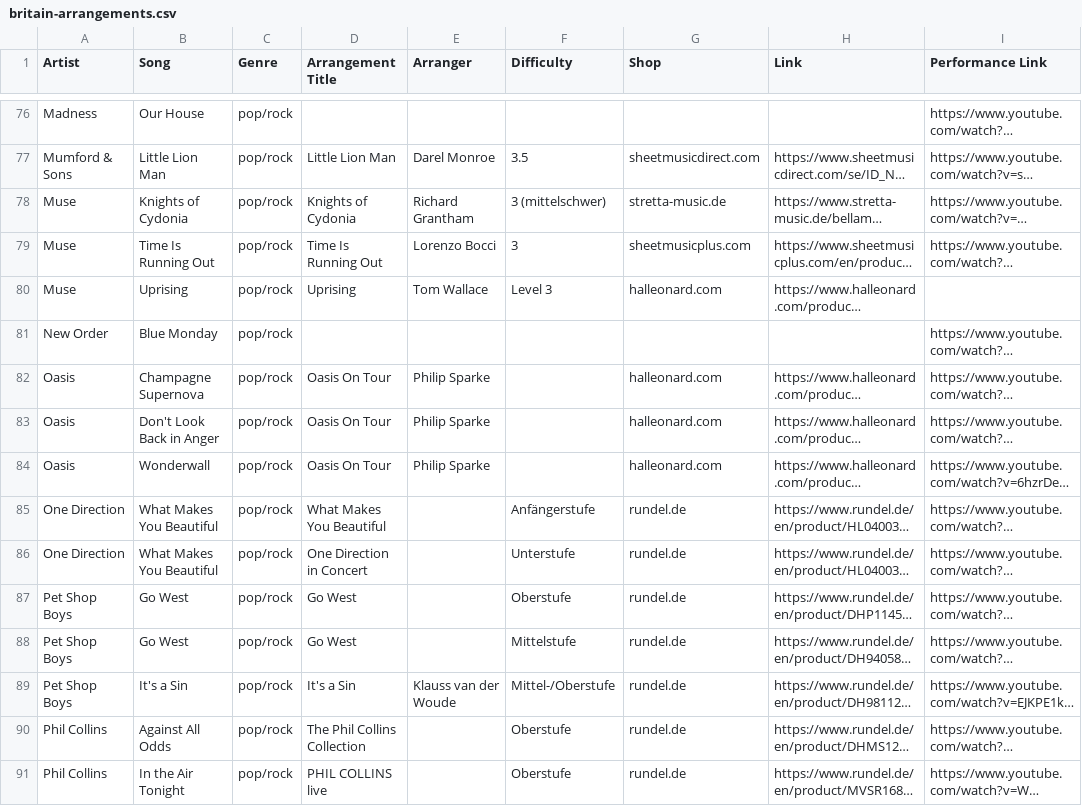
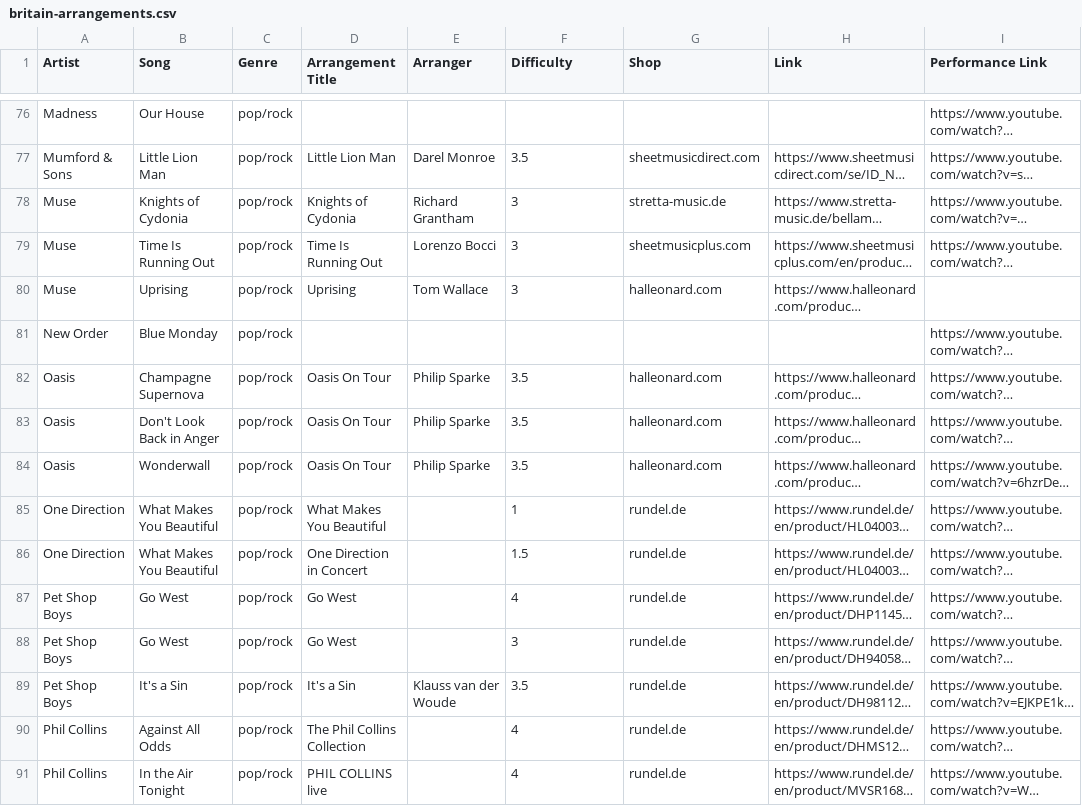
Before and after one commit to ederst/2027-themenkonzert-britain, a CSV file: britain-arrangements.csv, drawn as a sheet; only a part is shown, gaps mark what is left out; long unchanged cells end in …; the diff covers the shown part only; the diff names each change by its address in the sheet, - before the commit and + after, or states it on an @@ line.

Commit message:
unify difficulty column to 1-5 numeric scale
- Map German stufen, English levels, letters, ranges to 1-5 (.5 steps)
- Fill 6 empty rows from product pages: Oasis 3.5, Pomp 4.5,
  Danny Boy 3, CATS Selections 4
- Fix dead Danny Boy link (WAR53034 404 -> BAR0122375)
- Add difficulty format check to check_csv.py
- Update make_site.py filter to numeric buckets
  (Leicht ≤2, Mittel 2.5-3.5, Schwer ≥4)

```diff
--- a/britain-arrangements.csv
+++ b/britain-arrangements.csv
-F78 (Difficulty): 3 (mittelschwer)
+F78 (Difficulty): 3
-F80 (Difficulty): Level 3
+F80 (Difficulty): 3
-F82:F84 (Difficulty): (empty)
+F82:F84 (Difficulty): 3.5
-F85 (Difficulty): Anfängerstufe
+F85 (Difficulty): 1
-F86 (Difficulty): Unterstufe
+F86 (Difficulty): 1.5
-F87 (Difficulty): Oberstufe
+F87 (Difficulty): 4
-F88 (Difficulty): Mittelstufe
+F88 (Difficulty): 3
-F89 (Difficulty): Mittel-/Oberstufe
+F89 (Difficulty): 3.5
-F90:F91 (Difficulty): Oberstufe
+F90:F91 (Difficulty): 4
```
Also changed, not shown: 92 edited cells elsewhere in this file, 4 other files.
